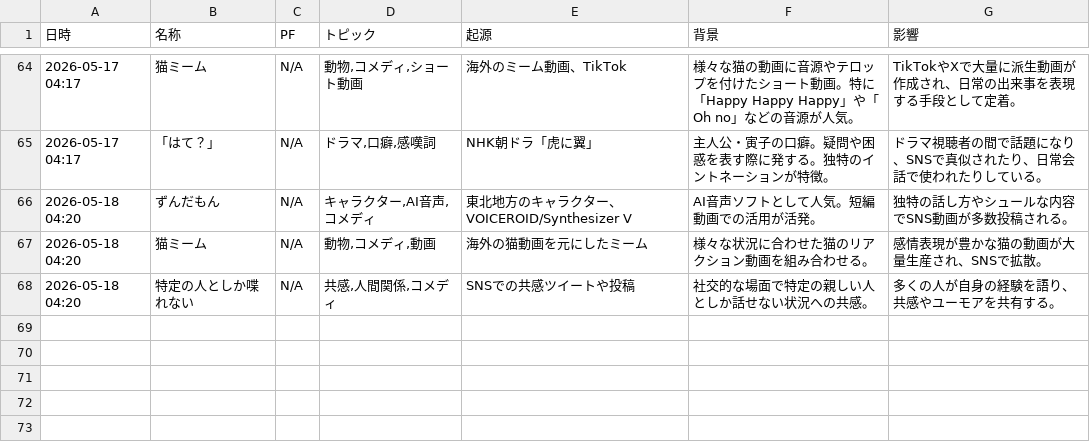
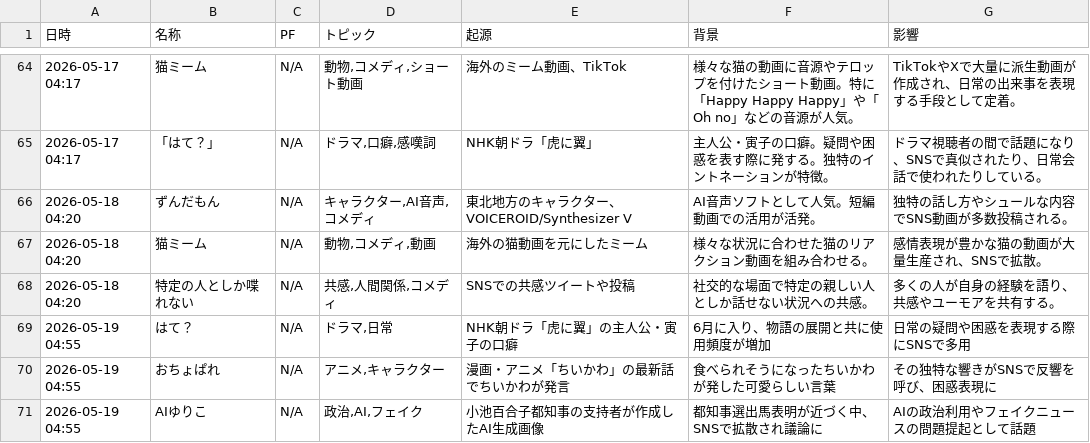
Before and after one commit to Hamaaan/sns-meme-reporting-jp, a CSV file: data/2026/2026-05_meme_trends.csv, drawn as a sheet; only a part is shown, gaps mark what is left out.

```diff
--- a/data/2026/2026-05_meme_trends.csv
+++ b/data/2026/2026-05_meme_trends.csv
@@ -68 +68,4 @@
 2026-05-18 04:20,特定の人としか喋れない,N/A,"共感,人間関係,コメディ",SNSでの共感ツイートや投稿,社交的な場面で特定の親しい人としか話せない状況への共感。,多くの人が自身の経験を語り、共感やユーモアを共有する。
+2026-05-19 04:55,はて？,N/A,"ドラマ,日常",NHK朝ドラ「虎に翼」の主人公・寅子の口癖,6月に入り、物語の展開と共に使用頻度が増加,日常の疑問や困惑を表現する際にSNSで多用
+2026-05-19 04:55,おちょぱれ,N/A,"アニメ,キャラクター",漫画・アニメ「ちいかわ」の最新話でちいかわが発言,食べられそうになったちいかわが発した可愛らしい言葉,その独特な響きがSNSで反響を呼び、困惑表現に
+2026-05-19 04:55,AIゆりこ,N/A,"政治,AI,フェイク",小池百合子都知事の支持者が作成したAI生成画像,都知事選出馬表明が近づく中、SNSで拡散され議論に,AIの政治利用やフェイクニュースの問題提起として話題
```
Also changed, not shown: 1 other file.
